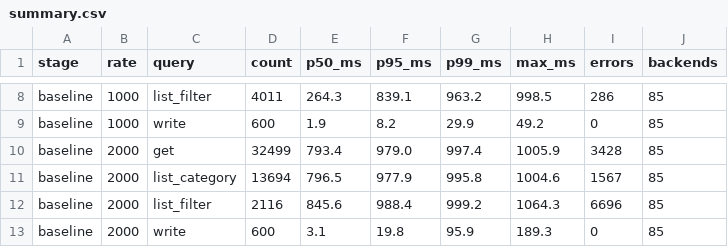
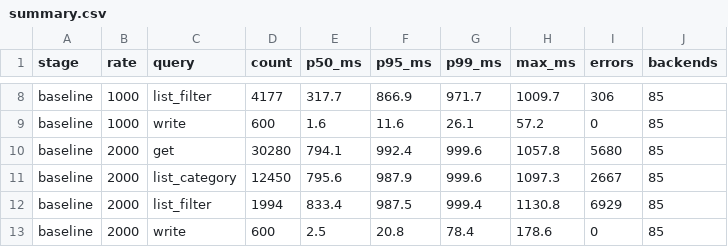
Before and after one commit to BEknUur/kbtu-higload-backend, a CSV file: sis-3/results/summary.csv, drawn as a sheet; only a part is shown, gaps mark what is left out; the diff covers the shown part only; the diff names each change by its address in the sheet, - before the commit and + after, or states it on an @@ line.

```diff
--- a/sis-3/results/summary.csv
+++ b/sis-3/results/summary.csv
-D8 (count): 4011
+D8 (count): 4177
-E8 (p50_ms): 264.3
+E8 (p50_ms): 317.7
-F8 (p95_ms): 839.1
+F8 (p95_ms): 866.9
-G8 (p99_ms): 963.2
+G8 (p99_ms): 971.7
-H8 (max_ms): 998.5
+H8 (max_ms): 1009.7
-I8 (errors): 286
+I8 (errors): 306
-E9 (p50_ms): 1.9
+E9 (p50_ms): 1.6
-F9 (p95_ms): 8.2
+F9 (p95_ms): 11.6
-G9 (p99_ms): 29.9
+G9 (p99_ms): 26.1
-H9 (max_ms): 49.2
+H9 (max_ms): 57.2
-D10 (count): 32499
+D10 (count): 30280
-E10 (p50_ms): 793.4
+E10 (p50_ms): 794.1
-F10 (p95_ms): 979.0
+F10 (p95_ms): 992.4
-G10 (p99_ms): 997.4
+G10 (p99_ms): 999.6
-H10 (max_ms): 1005.9
+H10 (max_ms): 1057.8
-I10 (errors): 3428
+I10 (errors): 5680
-D11 (count): 13694
+D11 (count): 12450
-E11 (p50_ms): 796.5
+E11 (p50_ms): 795.6
-F11 (p95_ms): 977.9
+F11 (p95_ms): 987.9
-G11 (p99_ms): 995.8
+G11 (p99_ms): 999.6
-H11 (max_ms): 1004.6
+H11 (max_ms): 1097.3
-I11 (errors): 1567
+I11 (errors): 2667
-D12 (count): 2116
+D12 (count): 1994
-E12 (p50_ms): 845.6
+E12 (p50_ms): 833.4
-F12 (p95_ms): 988.4
+F12 (p95_ms): 987.5
-G12 (p99_ms): 999.2
+G12 (p99_ms): 999.4
-H12 (max_ms): 1064.3
+H12 (max_ms): 1130.8
-I12 (errors): 6696
+I12 (errors): 6929
-E13 (p50_ms): 3.1
+E13 (p50_ms): 2.5
-F13 (p95_ms): 19.8
+F13 (p95_ms): 20.8
-G13 (p99_ms): 95.9
+G13 (p99_ms): 78.4
-H13 (max_ms): 189.3
+H13 (max_ms): 178.6
```
Also changed, not shown: 12 added rows and 29 edited cells elsewhere in this file, 4 other files.
